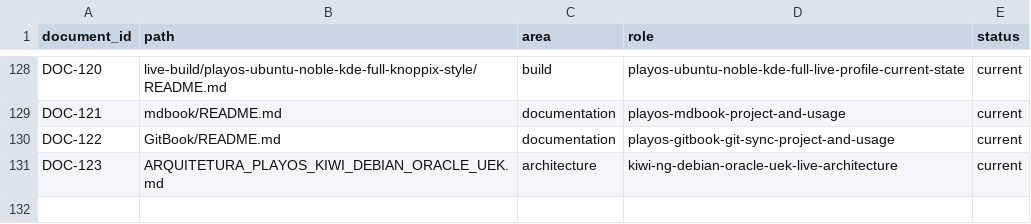
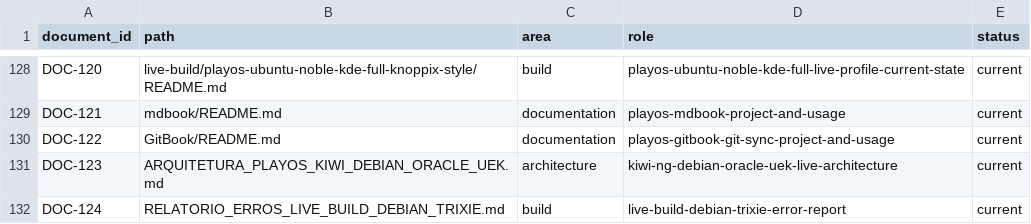
Before and after one commit to marcel1237/Parcel-Suite, a TSV file: Parcel Play OS/supervised_learning/catalog/document_inventory.tsv, drawn as a sheet; only a part is shown, gaps mark what is left out.

Commit message:
builds

```diff
--- a/Parcel Play OS/supervised_learning/catalog/document_inventory.tsv
+++ b/Parcel Play OS/supervised_learning/catalog/document_inventory.tsv
@@ -131 +131,2 @@ DOC-122	GitBook/README.md	documentation	playos-gitbook-git-sync-project-and-usag
 DOC-123	ARQUITETURA_PLAYOS_KIWI_DEBIAN_ORACLE_UEK.md	architecture	kiwi-ng-debian-oracle-uek-live-architecture	current
+DOC-124	RELATORIO_ERROS_LIVE_BUILD_DEBIAN_TRIXIE.md	build	live-build-debian-trixie-error-report	current
```
